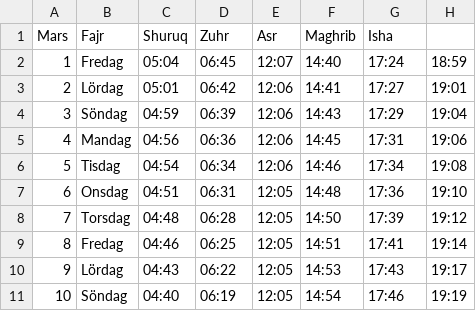
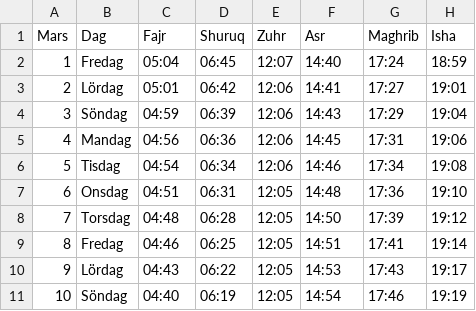
Before and after one commit to n4sser77/nykoping-moske, a CSV file: prayer-times-mar.csv, drawn as a sheet.

Commit message:
Update prayer-times-mar.csv

```diff
--- a/prayer-times-mar.csv
+++ b/prayer-times-mar.csv
@@ -1,2 +1,2 @@
-Mars;Fajr;Shuruq;Zuhr;Asr;Maghrib;Isha
+Mars;Dag;Fajr;Shuruq;Zuhr;Asr;Maghrib;Isha
 1;Fredag;05:04;06:45;12:07;14:40;17:24;18:59
```
